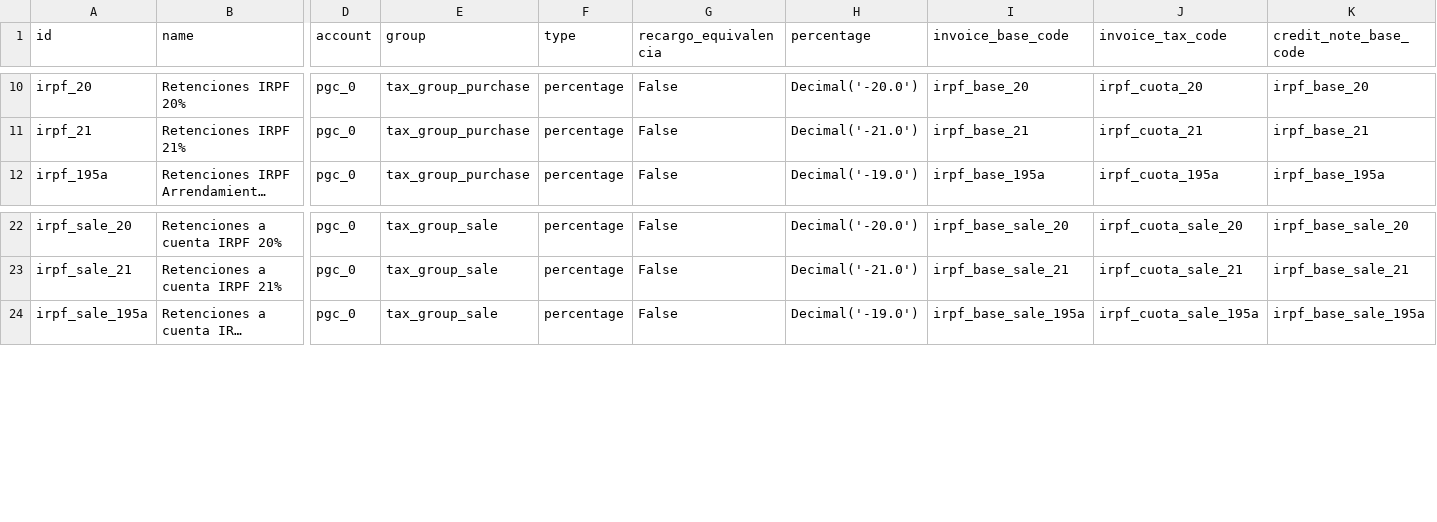
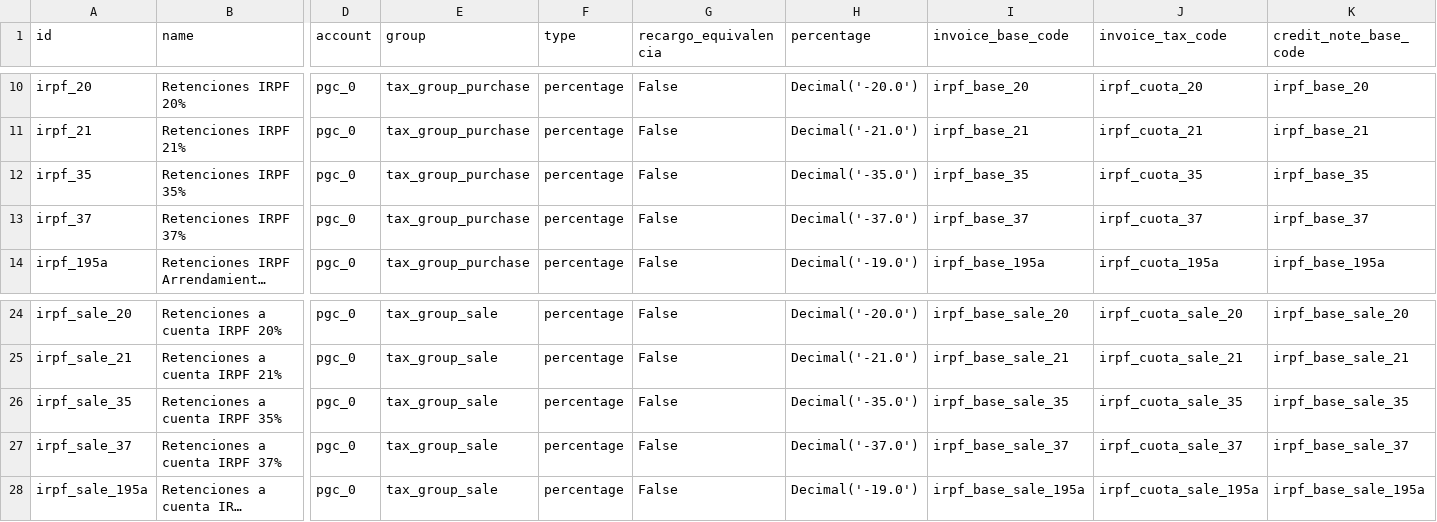
Before and after one commit to NaN-tic/tryton-account_es_csv2xml, a CSV file: tax_irpf.csv, drawn as a sheet; only a part is shown, gaps mark what is left out; long unchanged cells end in …; rows hold the shown columns only; the diff names each change by its address in the sheet, - before the commit and + after, or states it on an @@ line.

```diff
--- a/tax_irpf.csv
+++ b/tax_irpf.csv
+row 12: irpf_35 | Retenciones IRPF 35% | pgc_0 | tax_group_purchase | percentage | False | Decimal('-35.0') | irpf_base_35 | irpf_cuota_35 | irpf_base_35
+row 13: irpf_37 | Retenciones IRPF 37% | pgc_0 | tax_group_purchase | percentage | False | Decimal('-37.0') | irpf_base_37 | irpf_cuota_37 | irpf_base_37
+row 26: irpf_sale_35 | Retenciones a cuenta IRPF 35% | pgc_0 | tax_group_sale | percentage | False | Decimal('-35.0') | irpf_base_sale_35 | irpf_cuota_sale_35 | irpf_base_sale_35
+row 27: irpf_sale_37 | Retenciones a cuenta IRPF 37% | pgc_0 | tax_group_sale | percentage | False | Decimal('-37.0') | irpf_base_sale_37 | irpf_cuota_sale_37 | irpf_base_sale_37
```
Also changed, not shown: tax_code.csv, tax_code_pymes.csv, 9 other files.
